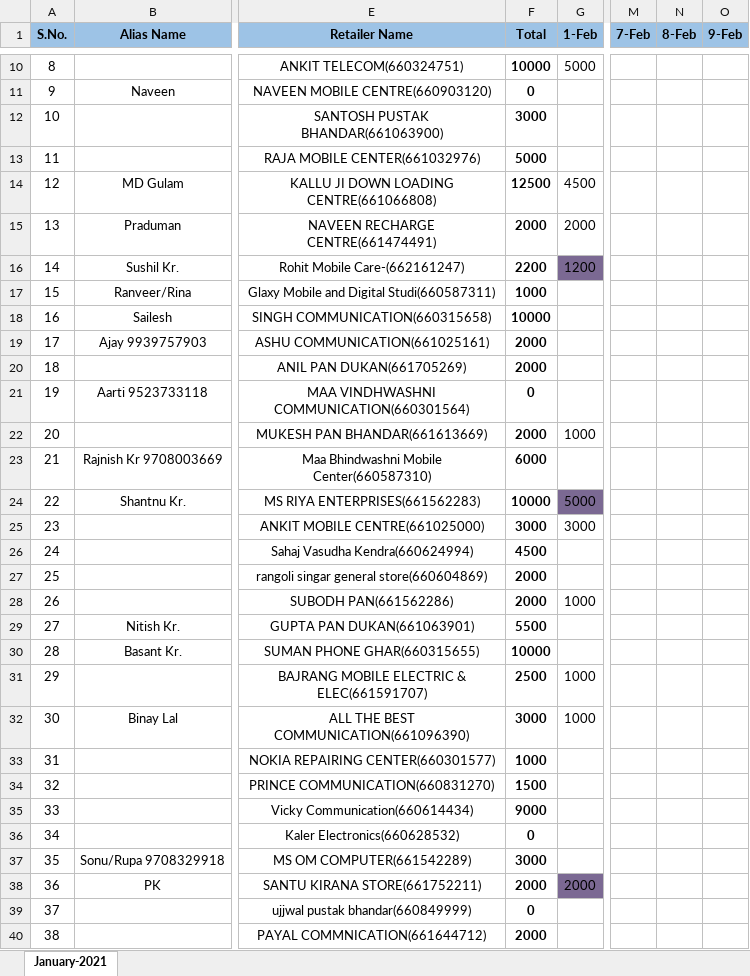
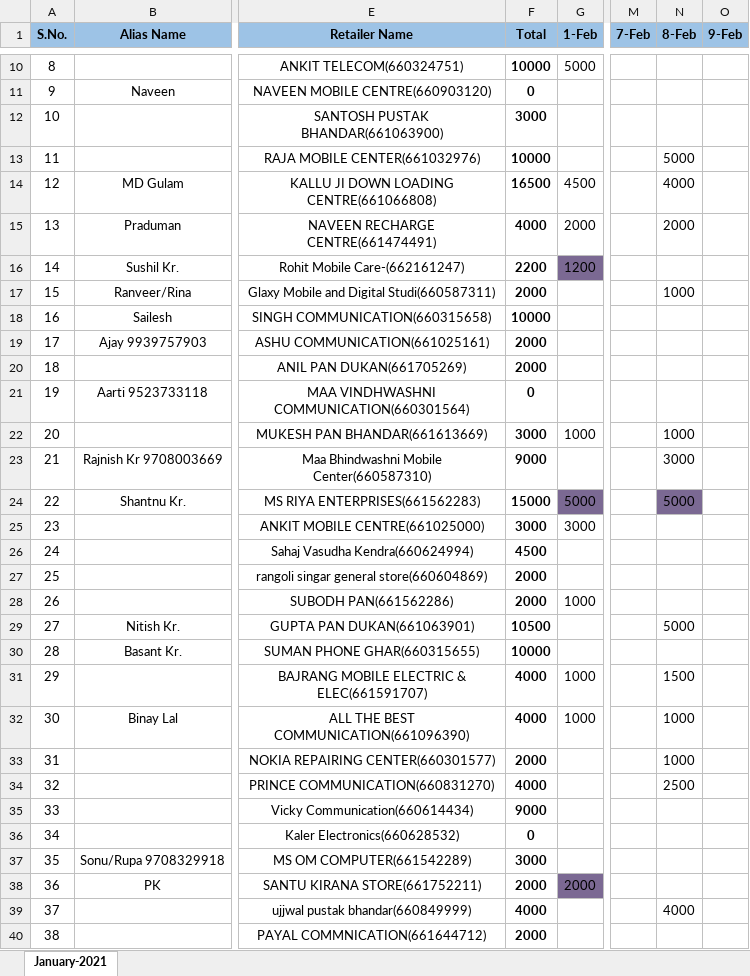
Before and after one commit to PalakEnterprises/DailyReport, an Excel workbook: Daily Collection/February-2021-Collection.xlsx, sheet January-2021, drawn as a sheet; only a part is shown, gaps mark what is left out; values as stored, in another font and other column widths than the file's, no borders; the diff covers the shown part only; the diff names each change by its address in the sheet, - before the commit and + after, or states it on an @@ line.

```diff
--- a/Daily Collection/February-2021-Collection.xlsx (sheet January-2021)
+++ b/Daily Collection/February-2021-Collection.xlsx (sheet January-2021)
-F13 (Total): 5000
+F13 (Total): 10000
-N13 (8-Feb): (empty)
+N13 (8-Feb): 5000
-F14 (Total): 12500
+F14 (Total): 16500
-N14 (8-Feb): (empty)
+N14 (8-Feb): 4000
-F15 (Total): 2000
+F15 (Total): 4000
-N15 (8-Feb): (empty)
+N15 (8-Feb): 2000
-F17 (Total): 1000
+F17 (Total): 2000
-N17 (8-Feb): (empty)
+N17 (8-Feb): 1000
-F22 (Total): 2000
+F22 (Total): 3000
-N22 (8-Feb): (empty)
+N22 (8-Feb): 1000
-F23 (Total): 6000
+F23 (Total): 9000
-N23 (8-Feb): (empty)
+N23 (8-Feb): 3000
-F24 (Total): 10000
+F24 (Total): 15000
-N24 (8-Feb): (empty)
+N24 (8-Feb): 5000
-N24 fill: none
+N24 fill: #7B6993
-F29 (Total): 5500
+F29 (Total): 10500
-N29 (8-Feb): (empty)
+N29 (8-Feb): 5000
-F31 (Total): 2500
+F31 (Total): 4000
-N31 (8-Feb): (empty)
+N31 (8-Feb): 1500
-F32 (Total): 3000
+F32 (Total): 4000
-N32:N33 (8-Feb): (empty)
+N32:N33 (8-Feb): 1000
-F33 (Total): 1000
+F33 (Total): 2000
-F34 (Total): 1500
+F34 (Total): 4000
-N34 (8-Feb): (empty)
+N34 (8-Feb): 2500
-F39 (Total): 0
+F39 (Total): 4000
-N39 (8-Feb): (empty)
+N39 (8-Feb): 4000
```
Also changed, not shown: 35 edited cells and cell formats elsewhere in this sheet, Daily Orders/February-2021-Orders.xlsx, Daily Orders/February-2021-RetailerWiseOrder.xlsx, 1 other file.
